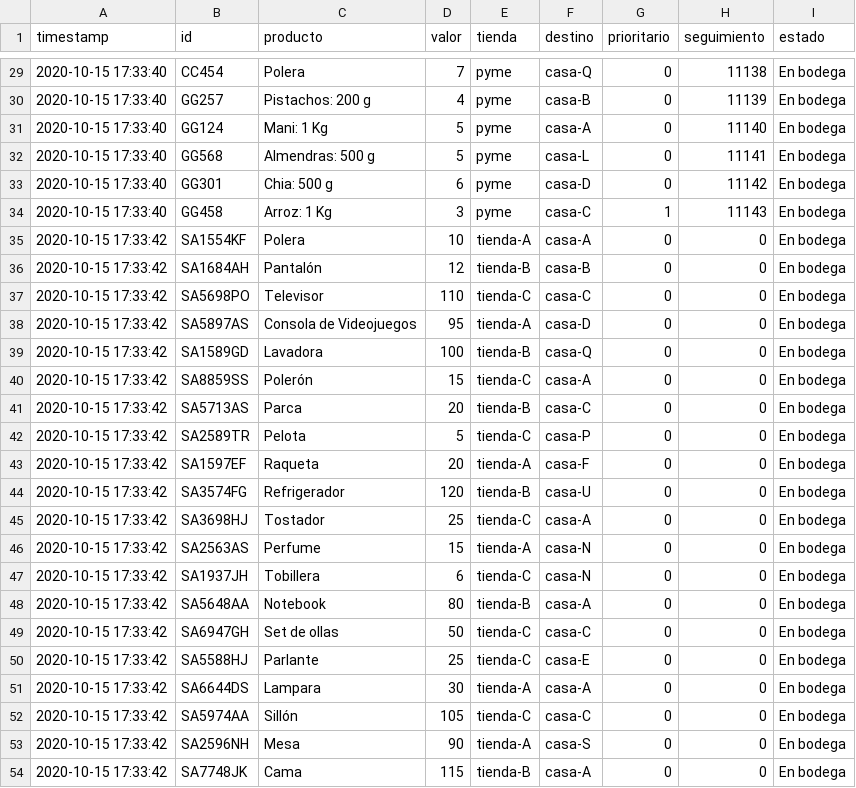
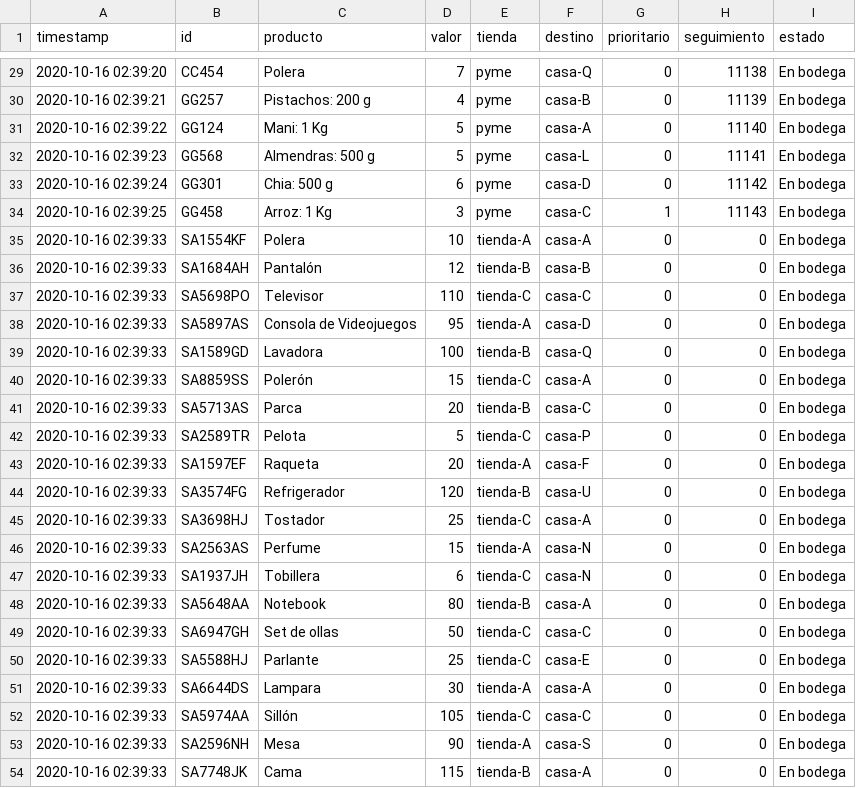
Before and after one commit to KhavKivar/Tarea1SD, a CSV file: Logistica/pedidos.csv, drawn as a sheet; only a part is shown, gaps mark what is left out; the diff covers the shown part only.

```diff
--- a/Logistica/pedidos.csv
+++ b/Logistica/pedidos.csv
@@ -29,26 +29,26 @@ timestamp,id,producto,valor,tienda,destino,prioritario,seguimiento,estado
-2020-10-15 17:33:40,CC454,Polera,7,pyme,casa-Q,0,11138,En bodega
-2020-10-15 17:33:40,GG257,Pistachos: 200 g,4,pyme,casa-B,0,11139,En bodega
-2020-10-15 17:33:40,GG124,Mani: 1 Kg,5,pyme,casa-A,0,11140,En bodega
-2020-10-15 17:33:40,GG568,Almendras: 500 g,5,pyme,casa-L,0,11141,En bodega
-2020-10-15 17:33:40,GG301,Chia: 500 g,6,pyme,casa-D,0,11142,En bodega
-2020-10-15 17:33:40,GG458,Arroz: 1 Kg,3,pyme,casa-C,1,11143,En bodega
-2020-10-15 17:33:42,SA1554KF,Polera,10,tienda-A,casa-A,0,0,En bodega
-2020-10-15 17:33:42,SA1684AH,Pantalón,12,tienda-B,casa-B,0,0,En bodega
-2020-10-15 17:33:42,SA5698PO,Televisor,110,tienda-C,casa-C,0,0,En bodega
-2020-10-15 17:33:42,SA5897AS,Consola de Videojuegos,95,tienda-A,casa-D,0,0,En bodega
-2020-10-15 17:33:42,SA1589GD,Lavadora,100,tienda-B,casa-Q,0,0,En bodega
-2020-10-15 17:33:42,SA8859SS,Polerón,15,tienda-C,casa-A,0,0,En bodega
-2020-10-15 17:33:42,SA5713AS,Parca,20,tienda-B,casa-C,0,0,En bodega
-2020-10-15 17:33:42,SA2589TR,Pelota,5,tienda-C,casa-P,0,0,En bodega
-2020-10-15 17:33:42,SA1597EF,Raqueta,20,tienda-A,casa-F,0,0,En bodega
-2020-10-15 17:33:42,SA3574FG,Refrigerador,120,tienda-B,casa-U,0,0,En bodega
-2020-10-15 17:33:42,SA3698HJ,Tostador,25,tienda-C,casa-A,0,0,En bodega
-2020-10-15 17:33:42,SA2563AS,Perfume,15,tienda-A,casa-N,0,0,En bodega
-2020-10-15 17:33:42,SA1937JH,Tobillera,6,tienda-C,casa-N,0,0,En bodega
-2020-10-15 17:33:42,SA5648AA,Notebook,80,tienda-B,casa-A,0,0,En bodega
-2020-10-15 17:33:42,SA6947GH,Set de ollas,50,tienda-C,casa-C,0,0,En bodega
-2020-10-15 17:33:42,SA5588HJ,Parlante,25,tienda-C,casa-E,0,0,En bodega
-2020-10-15 17:33:42,SA6644DS,Lampara,30,tienda-A,casa-A,0,0,En bodega
-2020-10-15 17:33:42,SA5974AA,Sillón,105,tienda-C,casa-C,0,0,En bodega
-2020-10-15 17:33:42,SA2596NH,Mesa,90,tienda-A,casa-S,0,0,En bodega
-2020-10-15 17:33:42,SA7748JK,Cama,115,tienda-B,casa-A,0,0,En bodega
+2020-10-16 02:39:20,CC454,Polera,7,pyme,casa-Q,0,11138,En bodega
+2020-10-16 02:39:21,GG257,Pistachos: 200 g,4,pyme,casa-B,0,11139,En bodega
+2020-10-16 02:39:22,GG124,Mani: 1 Kg,5,pyme,casa-A,0,11140,En bodega
+2020-10-16 02:39:23,GG568,Almendras: 500 g,5,pyme,casa-L,0,11141,En bodega
+2020-10-16 02:39:24,GG301,Chia: 500 g,6,pyme,casa-D,0,11142,En bodega
+2020-10-16 02:39:25,GG458,Arroz: 1 Kg,3,pyme,casa-C,1,11143,En bodega
+2020-10-16 02:39:33,SA1554KF,Polera,10,tienda-A,casa-A,0,0,En bodega
+2020-10-16 02:39:33,SA1684AH,Pantalón,12,tienda-B,casa-B,0,0,En bodega
+2020-10-16 02:39:33,SA5698PO,Televisor,110,tienda-C,casa-C,0,0,En bodega
+2020-10-16 02:39:33,SA5897AS,Consola de Videojuegos,95,tienda-A,casa-D,0,0,En bodega
+2020-10-16 02:39:33,SA1589GD,Lavadora,100,tienda-B,casa-Q,0,0,En bodega
+2020-10-16 02:39:33,SA8859SS,Polerón,15,tienda-C,casa-A,0,0,En bodega
+2020-10-16 02:39:33,SA5713AS,Parca,20,tienda-B,casa-C,0,0,En bodega
+2020-10-16 02:39:33,SA2589TR,Pelota,5,tienda-C,casa-P,0,0,En bodega
+2020-10-16 02:39:33,SA1597EF,Raqueta,20,tienda-A,casa-F,0,0,En bodega
+2020-10-16 02:39:33,SA3574FG,Refrigerador,120,tienda-B,casa-U,0,0,En bodega
+2020-10-16 02:39:33,SA3698HJ,Tostador,25,tienda-C,casa-A,0,0,En bodega
+2020-10-16 02:39:33,SA2563AS,Perfume,15,tienda-A,casa-N,0,0,En bodega
+2020-10-16 02:39:33,SA1937JH,Tobillera,6,tienda-C,casa-N,0,0,En bodega
+2020-10-16 02:39:33,SA5648AA,Notebook,80,tienda-B,casa-A,0,0,En bodega
+2020-10-16 02:39:33,SA6947GH,Set de ollas,50,tienda-C,casa-C,0,0,En bodega
+2020-10-16 02:39:33,SA5588HJ,Parlante,25,tienda-C,casa-E,0,0,En bodega
+2020-10-16 02:39:33,SA6644DS,Lampara,30,tienda-A,casa-A,0,0,En bodega
+2020-10-16 02:39:33,SA5974AA,Sillón,105,tienda-C,casa-C,0,0,En bodega
+2020-10-16 02:39:33,SA2596NH,Mesa,90,tienda-A,casa-S,0,0,En bodega
+2020-10-16 02:39:33,SA7748JK,Cama,115,tienda-B,casa-A,0,0,En bodega
```
Also changed, not shown: 27 edited cells elsewhere in this file, 5 other files.
